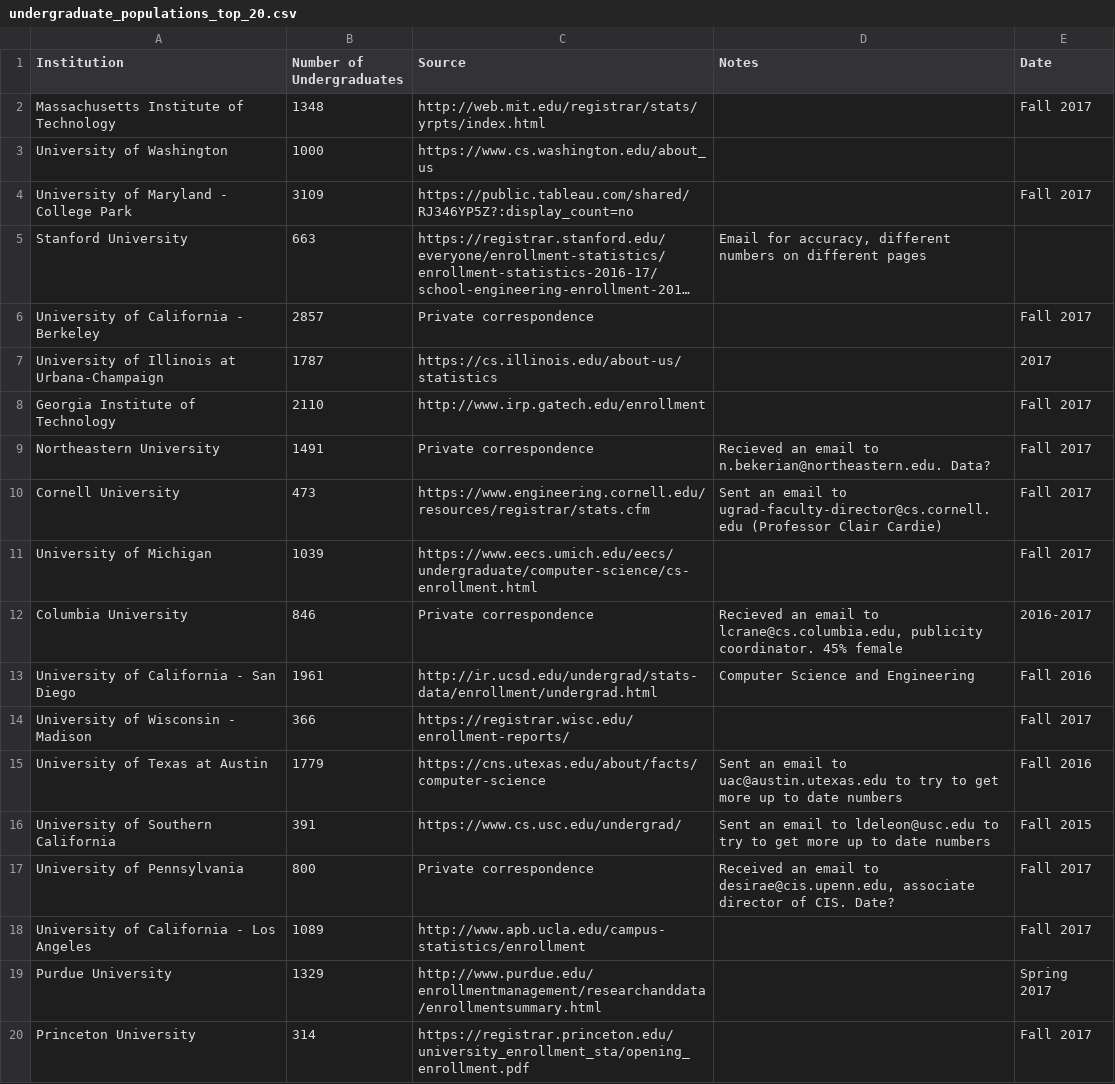
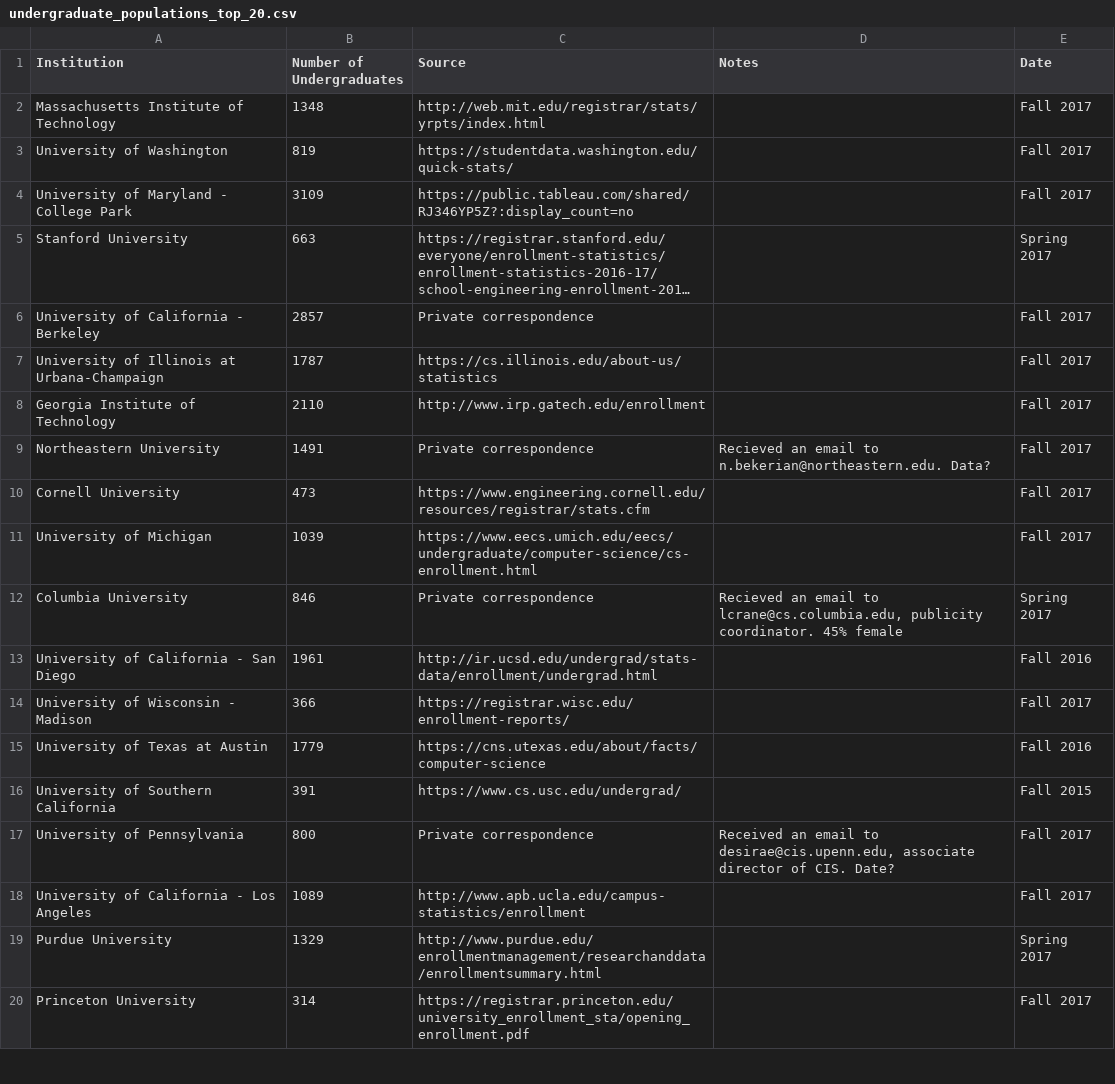
Before and after one commit to krixly/krixly.github.io, a CSV file: undergraduate_populations_top_20.csv, drawn as a sheet; only a part is shown; long unchanged cells end in …; the diff names each change by its address in the sheet, - before the commit and + after, or states it on an @@ line.

Commit message:
fixed a few typos and put in correct csv

```diff
--- a/undergraduate_populations_top_20.csv
+++ b/undergraduate_populations_top_20.csv
-B3 (Number of Undergraduates): 1000
+B3 (Number of Undergraduates): 819
-C3 (Source): https://www.cs.washington.edu/about_us
+C3 (Source): https://studentdata.washington.edu/quick-stats/
-E3 (Date): (empty)
+E3 (Date): Fall 2017
-D5 (Notes): Email for accuracy, different numbers on different pages
+D5 (Notes): (empty)
-E5 (Date): (empty)
+E5 (Date): Spring 2017
-E7 (Date): 2017
+E7 (Date): Fall 2017
-D10 (Notes): Sent an email to ugrad-faculty-director@cs.cornell.edu (Professor Clair Cardie)
+D10 (Notes): (empty)
-E12 (Date): 2016-2017
+E12 (Date): Spring 2017
-D13 (Notes): Computer Science and Engineering
+D13 (Notes): (empty)
-D15 (Notes): Sent an email to uac@austin.utexas.edu to try to get more up to date numbers
+D15 (Notes): (empty)
-D16 (Notes): Sent an email to ldeleon@usc.edu to try to get more up to date numbers
+D16 (Notes): (empty)
```
Also changed, not shown: 1 other file.
